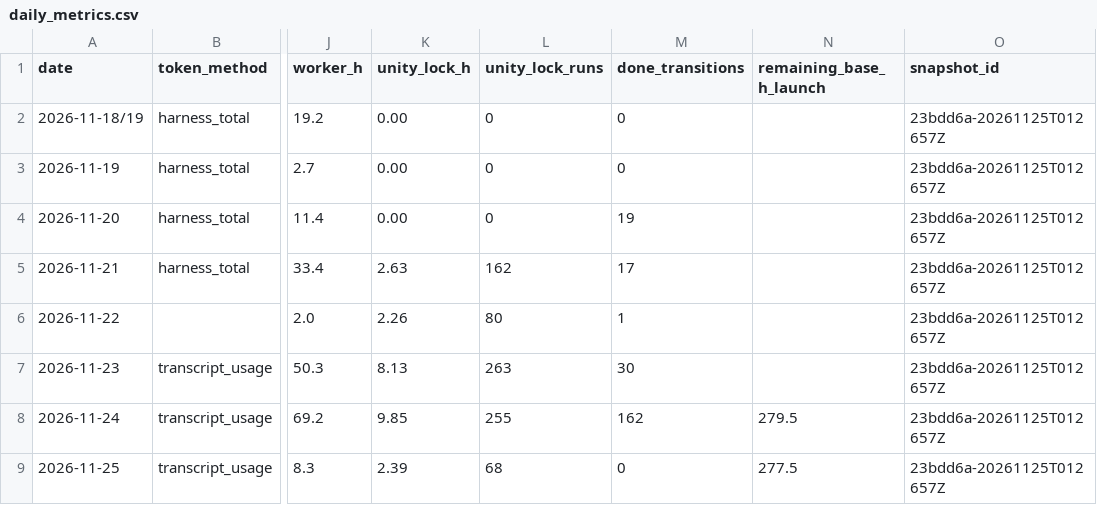
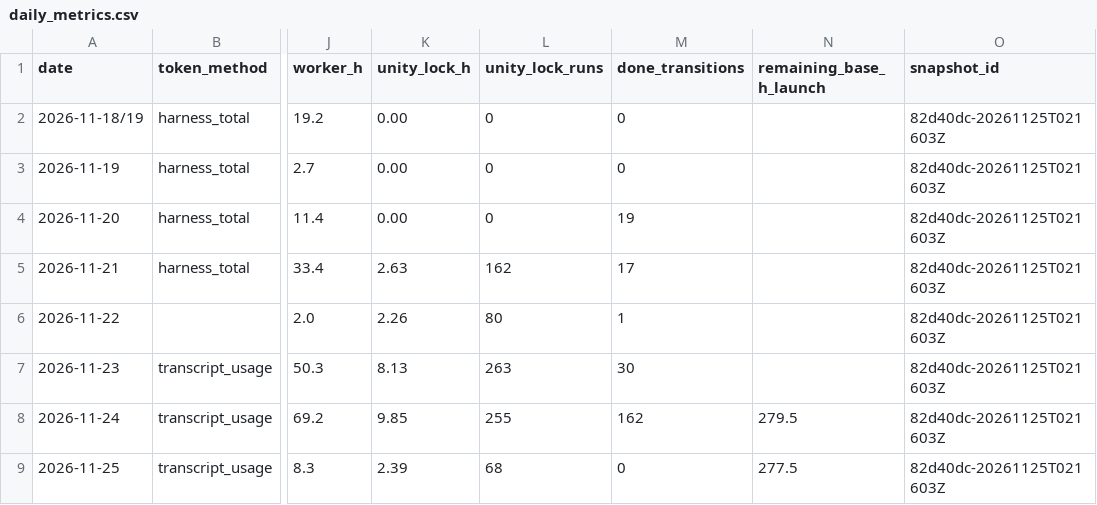
Before and after one commit to ksatriadipo/idle-space-courier-dashboard, a CSV file: data/daily_metrics.csv, drawn as a sheet; only a part is shown, gaps mark what is left out; the diff names each change by its address in the sheet, - before the commit and + after, or states it on an @@ line.

```diff
--- a/data/daily_metrics.csv
+++ b/data/daily_metrics.csv
-O2:O9 (snapshot_id): 23bdd6a-20261125T012657Z
+O2:O9 (snapshot_id): 82d40dc-20261125T021603Z
```
Also changed, not shown: data/decisions.csv, data/runs.csv, 6 other files.
